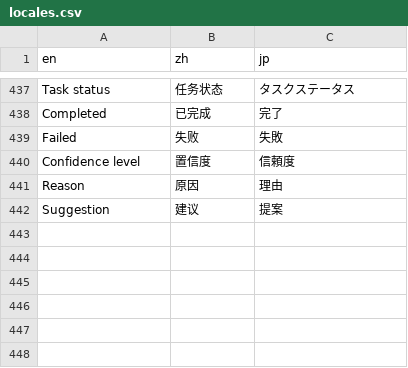
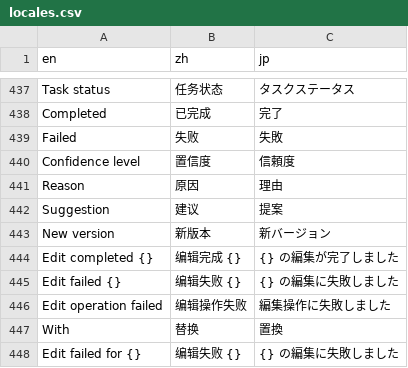
Before and after one commit to notsobad/aipyapp, a CSV file: aipyapp/res/locales.csv, drawn as a sheet; only a part is shown, gaps mark what is left out; the diff names each change by its address in the sheet, - before the commit and + after, or states it on an @@ line.

```diff
--- a/aipyapp/res/locales.csv
+++ b/aipyapp/res/locales.csv
+row 443: New version | 新版本 | 新バージョン
+row 444: Edit completed {} | 编辑完成 {} | {} の編集が完了しました
+row 445: Edit failed {} | 编辑失败 {} | {} の編集に失敗しました
+row 446: Edit operation failed | 编辑操作失败 | 編集操作に失敗しました
+row 447: With | 替换 | 置換
+row 448: Edit failed for {} | 编辑失败 {} | {} の編集に失敗しました
```
Also changed, not shown: 8 other files.
